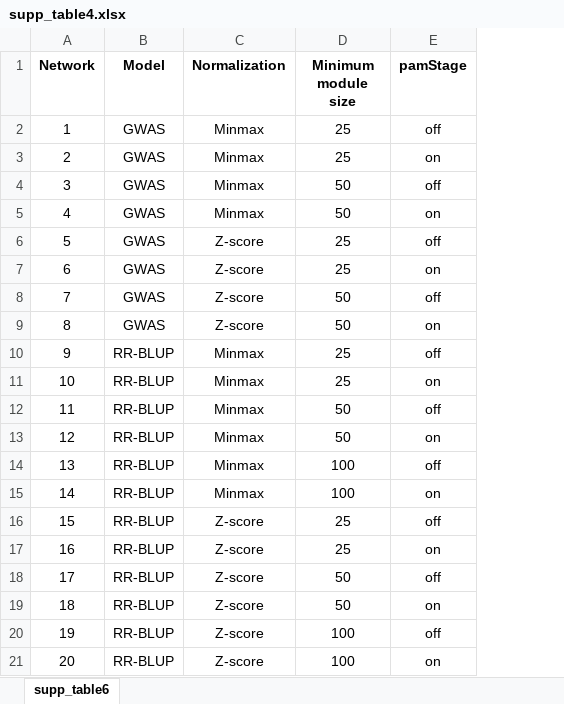
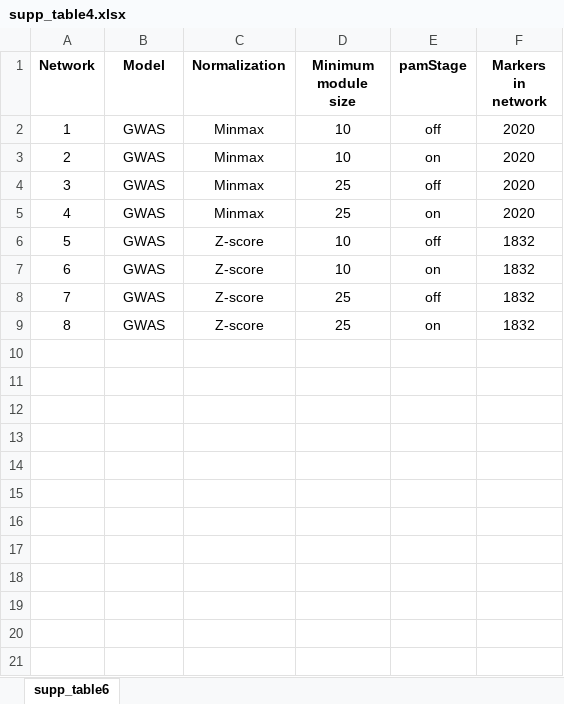
Before and after one commit to rdcoletta/meffs_networks, an Excel workbook: supp_materials/supp_table4.xlsx, sheet supp_table6, drawn as a sheet; values as stored, in another font and other column widths than the file's, no borders; removed rows and columns are numbered as before the commit, all else as after; the diff names each change by its address in the sheet, - before the commit and + after, or states it on an @@ line.

```diff
--- a/supp_materials/supp_table4.xlsx (sheet supp_table6)
+++ b/supp_materials/supp_table4.xlsx (sheet supp_table6)
+column F (Markers in network), rows 4-9: 2020 | 2020 | 1832 | 1832 | 1832 | 1832
+row 2: 1 | GWAS | Minmax | 10 | off | 2020
+row 3: 2 | GWAS | Minmax | 10 | on | 2020
@@ column A (Network) renumbered between rows 4 and 9 @@
-C6:C7 (Normalization): Minmax
+C6:C7 (Normalization): Z-score
-D6:D7 (Minimum module size): 50
+D6:D7 (Minimum module size): 10
-row 8: 7 | GWAS | Z-score | 50 | off
-row 9: 8 | GWAS | Z-score | 50 | on
-row 10: 9 | RR-BLUP | Minmax | 25 | off
-row 11: 10 | RR-BLUP | Minmax | 25 | on
-row 12: 11 | RR-BLUP | Minmax | 50 | off
-row 13: 12 | RR-BLUP | Minmax | 50 | on
-row 14: 13 | RR-BLUP | Minmax | 100 | off
-row 15: 14 | RR-BLUP | Minmax | 100 | on
-row 16: 15 | RR-BLUP | Z-score | 25 | off
-row 17: 16 | RR-BLUP | Z-score | 25 | on
-row 18: 17 | RR-BLUP | Z-score | 50 | off
-row 19: 18 | RR-BLUP | Z-score | 50 | on
-row 20: 19 | RR-BLUP | Z-score | 100 | off
-row 21: 20 | RR-BLUP | Z-score | 100 | on
```
Also changed, not shown: supp_materials/supp_table3.xlsx, supp_materials/supp_table7.xlsx, 4 other files.
